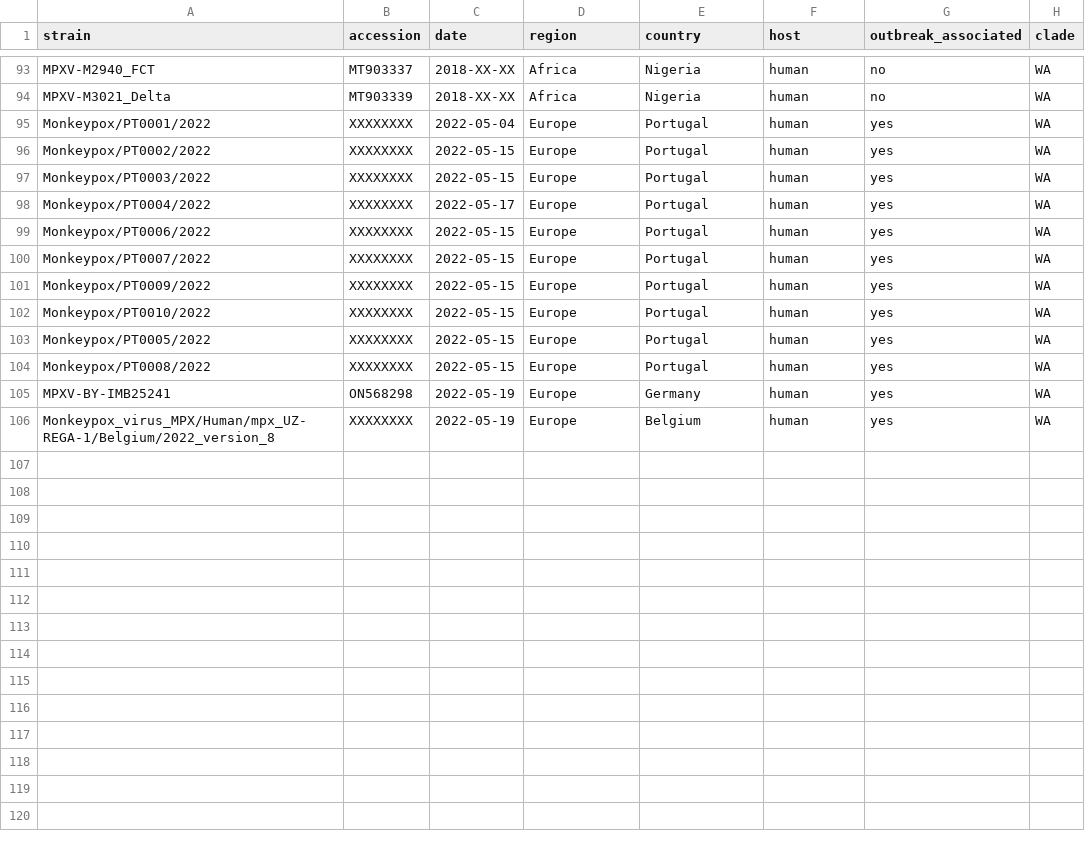
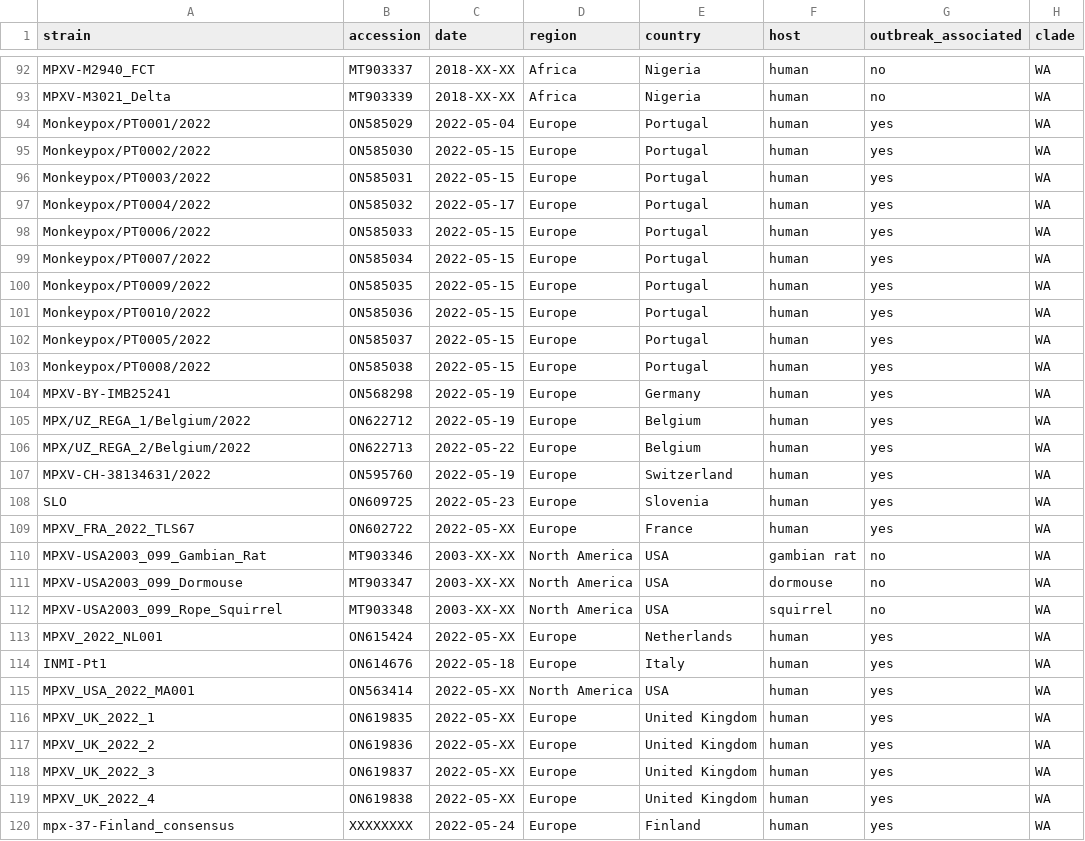
Before and after one commit to nextstrain/mpox, a TSV file: example_data/metadata.tsv, drawn as a sheet; only a part is shown, gaps mark what is left out; the diff covers the shown part only.

Commit message:
chore: update data

```diff
--- a/example_data/metadata.tsv
+++ b/example_data/metadata.tsv
@@ -94,13 +93,28 @@ MPXV-M2940_FCT	MT903337	2018-XX-XX	Africa	Nigeria	human	no	WA
 MPXV-M3021_Delta	MT903339	2018-XX-XX	Africa	Nigeria	human	no	WA
-Monkeypox/PT0001/2022	XXXXXXXX	2022-05-04	Europe	Portugal	human	yes	WA
-Monkeypox/PT0002/2022	XXXXXXXX	2022-05-15	Europe	Portugal	human	yes	WA
-Monkeypox/PT0003/2022	XXXXXXXX	2022-05-15	Europe	Portugal	human	yes	WA
-Monkeypox/PT0004/2022	XXXXXXXX	2022-05-17	Europe	Portugal	human	yes	WA
-Monkeypox/PT0006/2022	XXXXXXXX	2022-05-15	Europe	Portugal	human	yes	WA
-Monkeypox/PT0007/2022	XXXXXXXX	2022-05-15	Europe	Portugal	human	yes	WA
-Monkeypox/PT0009/2022	XXXXXXXX	2022-05-15	Europe	Portugal	human	yes	WA
-Monkeypox/PT0010/2022	XXXXXXXX	2022-05-15	Europe	Portugal	human	yes	WA
-Monkeypox/PT0005/2022	XXXXXXXX	2022-05-15	Europe	Portugal	human	yes	WA
-Monkeypox/PT0008/2022	XXXXXXXX	2022-05-15	Europe	Portugal	human	yes	WA
+Monkeypox/PT0001/2022	ON585029	2022-05-04	Europe	Portugal	human	yes	WA
+Monkeypox/PT0002/2022	ON585030	2022-05-15	Europe	Portugal	human	yes	WA
+Monkeypox/PT0003/2022	ON585031	2022-05-15	Europe	Portugal	human	yes	WA
+Monkeypox/PT0004/2022	ON585032	2022-05-17	Europe	Portugal	human	yes	WA
+Monkeypox/PT0006/2022	ON585033	2022-05-15	Europe	Portugal	human	yes	WA
+Monkeypox/PT0007/2022	ON585034	2022-05-15	Europe	Portugal	human	yes	WA
+Monkeypox/PT0009/2022	ON585035	2022-05-15	Europe	Portugal	human	yes	WA
+Monkeypox/PT0010/2022	ON585036	2022-05-15	Europe	Portugal	human	yes	WA
+Monkeypox/PT0005/2022	ON585037	2022-05-15	Europe	Portugal	human	yes	WA
+Monkeypox/PT0008/2022	ON585038	2022-05-15	Europe	Portugal	human	yes	WA
 MPXV-BY-IMB25241	ON568298	2022-05-19	Europe	Germany	human	yes	WA
-Monkeypox_virus_MPX/Human/mpx_UZ-REGA-1/Belgium/2022_version_8	XXXXXXXX	2022-05-19	Europe	Belgium	human	yes	WA
+MPX/UZ_REGA_1/Belgium/2022	ON622712	2022-05-19	Europe	Belgium	human	yes	WA
+MPX/UZ_REGA_2/Belgium/2022	ON622713	2022-05-22	Europe	Belgium	human	yes	WA
+MPXV-CH-38134631/2022	ON595760	2022-05-19	Europe	Switzerland	human	yes	WA
+SLO	ON609725	2022-05-23	Europe	Slovenia	human	yes	WA
+MPXV_FRA_2022_TLS67	ON602722	2022-05-XX	Europe	France	human	yes	WA
+MPXV-USA2003_099_Gambian_Rat	MT903346	2003-XX-XX	North America	USA	gambian rat	no	WA
+MPXV-USA2003_099_Dormouse	MT903347	2003-XX-XX	North America	USA	dormouse	no	WA
+MPXV-USA2003_099_Rope_Squirrel	MT903348	2003-XX-XX	North America	USA	squirrel	no	WA
+MPXV_2022_NL001	ON615424	2022-05-XX	Europe	Netherlands	human	yes	WA
+INMI-Pt1	ON614676	2022-05-18	Europe	Italy	human	yes	WA
+MPXV_USA_2022_MA001	ON563414	2022-05-XX	North America	USA	human	yes	WA
+MPXV_UK_2022_1	ON619835	2022-05-XX	Europe	United Kingdom	human	yes	WA
+MPXV_UK_2022_2	ON619836	2022-05-XX	Europe	United Kingdom	human	yes	WA
+MPXV_UK_2022_3	ON619837	2022-05-XX	Europe	United Kingdom	human	yes	WA
+MPXV_UK_2022_4	ON619838	2022-05-XX	Europe	United Kingdom	human	yes	WA
+mpx-37-Finland_consensus	XXXXXXXX	2022-05-24	Europe	Finland	human	yes	WA
```
Also changed, not shown: 4 added rows and 1 edited cell elsewhere in this file, 1 other file.
